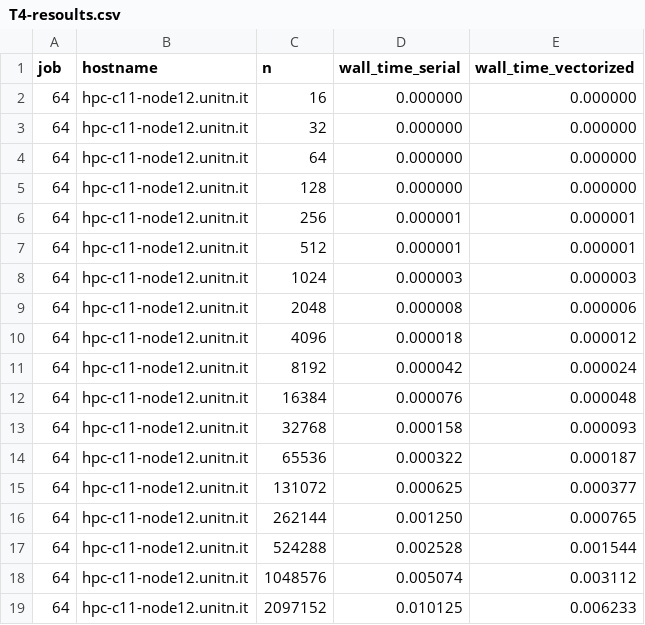
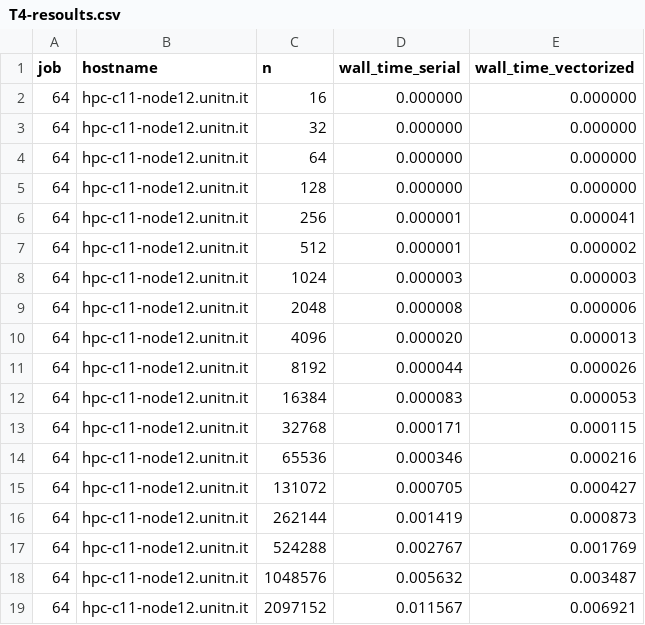
Before and after one commit to alanmasu/Parallel-Computing-Hw1-Ex1, a CSV file: T4-resoults.csv, drawn as a sheet.

```diff
--- a/T4-resoults.csv
+++ b/T4-resoults.csv
@@ -5,15 +5,15 @@ job,hostname,n,wall_time_serial,wall_time_vectorized
 64,hpc-c11-node12.unitn.it,128,0.000000,0.000000
-64,hpc-c11-node12.unitn.it,256,0.000001,0.000001
-64,hpc-c11-node12.unitn.it,512,0.000001,0.000001
+64,hpc-c11-node12.unitn.it,256,0.000001,0.000041
+64,hpc-c11-node12.unitn.it,512,0.000001,0.000002
 64,hpc-c11-node12.unitn.it,1024,0.000003,0.000003
 64,hpc-c11-node12.unitn.it,2048,0.000008,0.000006
-64,hpc-c11-node12.unitn.it,4096,0.000018,0.000012
-64,hpc-c11-node12.unitn.it,8192,0.000042,0.000024
-64,hpc-c11-node12.unitn.it,16384,0.000076,0.000048
-64,hpc-c11-node12.unitn.it,32768,0.000158,0.000093
-64,hpc-c11-node12.unitn.it,65536,0.000322,0.000187
-64,hpc-c11-node12.unitn.it,131072,0.000625,0.000377
-64,hpc-c11-node12.unitn.it,262144,0.001250,0.000765
-64,hpc-c11-node12.unitn.it,524288,0.002528,0.001544
-64,hpc-c11-node12.unitn.it,1048576,0.005074,0.003112
-64,hpc-c11-node12.unitn.it,2097152,0.010125,0.006233
+64,hpc-c11-node12.unitn.it,4096,0.000020,0.000013
+64,hpc-c11-node12.unitn.it,8192,0.000044,0.000026
+64,hpc-c11-node12.unitn.it,16384,0.000083,0.000053
+64,hpc-c11-node12.unitn.it,32768,0.000171,0.000115
+64,hpc-c11-node12.unitn.it,65536,0.000346,0.000216
+64,hpc-c11-node12.unitn.it,131072,0.000705,0.000427
+64,hpc-c11-node12.unitn.it,262144,0.001419,0.000873
+64,hpc-c11-node12.unitn.it,524288,0.002767,0.001769
+64,hpc-c11-node12.unitn.it,1048576,0.005632,0.003487
+64,hpc-c11-node12.unitn.it,2097152,0.011567,0.006921
```
Also changed, not shown: Benchmark-resoults.csv, 2 other files.
